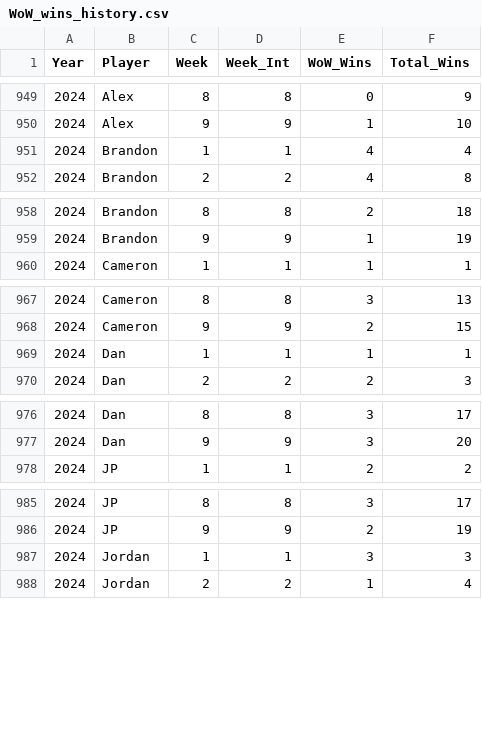
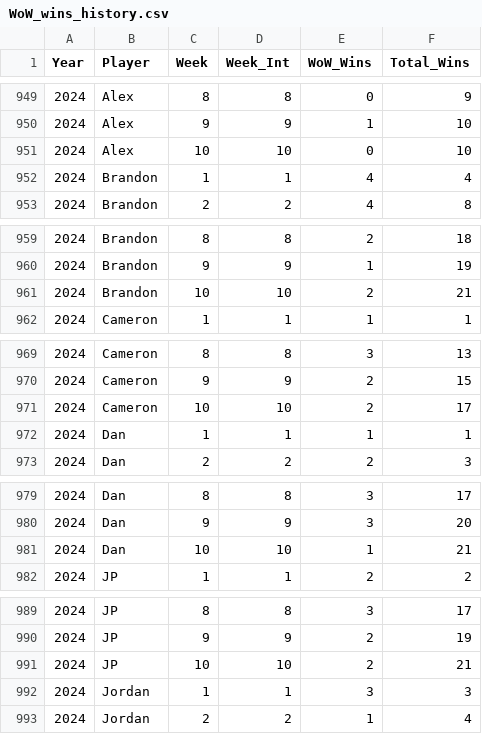
Before and after one commit to jp-wright/picks_pool_streamlit, a CSV file: data/output/history/WoW_wins_history.csv, drawn as a sheet; only a part is shown, gaps mark what is left out; the diff covers the shown part only; the diff names each change by its address in the sheet, - before the commit and + after, or states it on an @@ line.

```diff
--- a/data/output/history/WoW_wins_history.csv
+++ b/data/output/history/WoW_wins_history.csv
+row 951: 2024 | Alex | 10 | 10 | 0 | 10
+row 961: 2024 | Brandon | 10 | 10 | 2 | 21
+row 971: 2024 | Cameron | 10 | 10 | 2 | 17
+row 981: 2024 | Dan | 10 | 10 | 1 | 21
+row 991: 2024 | JP | 10 | 10 | 2 | 21
```
Also changed, not shown: 3 added rows elsewhere in this file, data/output/history/all_pool_games_history.csv, data/output/history/nfl_picks_pool_player_standings_history.csv, 20 other files.
